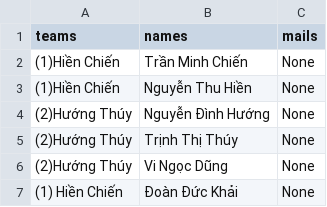
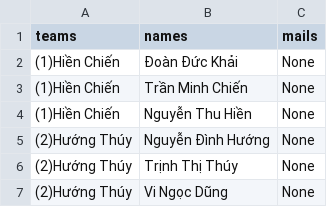
Before and after one commit to ChienLady/st-web, a CSV file: Assets/names.csv, drawn as a sheet; removed rows and columns are numbered as before the commit, all else as after; the diff names each change by its address in the sheet, - before the commit and + after, or states it on an @@ line.

```diff
--- a/Assets/names.csv
+++ b/Assets/names.csv
+row 2: (1)Hiền Chiến | Đoàn Đức Khải | None
-row 7: (1) Hiền Chiến | Đoàn Đức Khải | None
```
Also changed, not shown: 8 other files.
